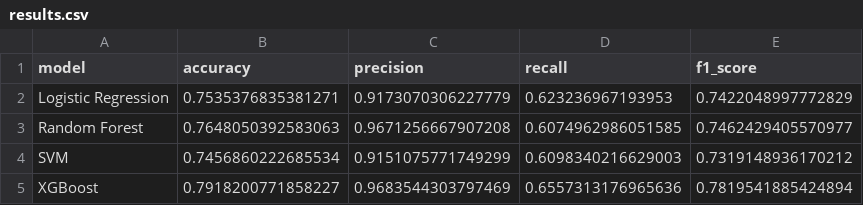
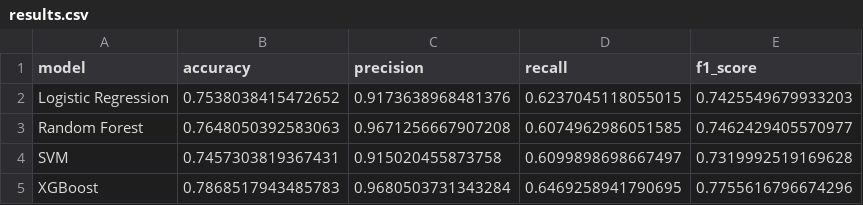
Before and after one commit to AyaEzh15/EFM_ML, a CSV file: models/results.csv, drawn as a sheet.

```diff
--- a/models/results.csv
+++ b/models/results.csv
@@ -1,5 +1,5 @@
 model,accuracy,precision,recall,f1_score
-Logistic Regression,0.7535376835381271,0.9173070306227779,0.623236967193953,0.7422048997772829
+Logistic Regression,0.7538038415472652,0.9173638968481376,0.6237045118055015,0.7425549679933203
 Random Forest,0.7648050392583063,0.9671256667907208,0.6074962986051585,0.7462429405570977
-SVM,0.7456860222685534,0.9151075771749299,0.6098340216629003,0.7319148936170212
-XGBoost,0.7918200771858227,0.9683544303797469,0.6557313176965636,0.7819541885424894
+SVM,0.7457303819367431,0.915020455873758,0.6099898698667497,0.7319992519169628
+XGBoost,0.7868517943485783,0.9680503731343284,0.6469258941790695,0.7755616796674296
```
Also changed, not shown: 3 other files.
